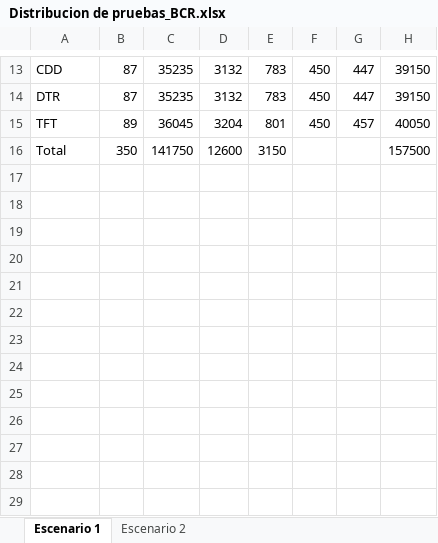
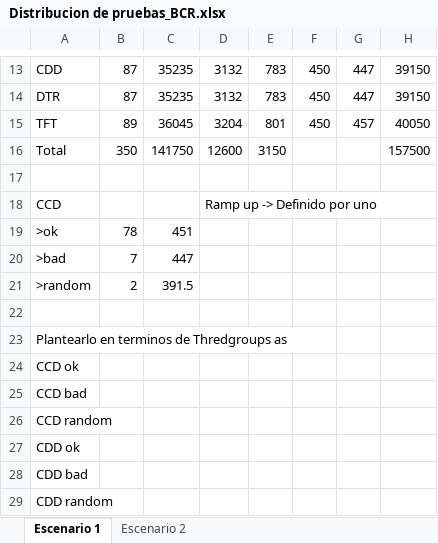
Before and after one commit to messaoudi-mounir/AvanticaPC, an Excel workbook: Projects/BCR/Distribucion de pruebas_BCR.xlsx, sheet Escenario 1, drawn as a sheet; only a part is shown, gaps mark what is left out; values as stored, in another font and other column widths than the file's, no borders; table styles not drawn; the diff names each change by its address in the sheet, - before the commit and + after, or states it on an @@ line.

```diff
--- a/Projects/BCR/Distribucion de pruebas_BCR.xlsx (sheet Escenario 1)
+++ b/Projects/BCR/Distribucion de pruebas_BCR.xlsx (sheet Escenario 1)
+row 17: (empty)
+row 18: CCD |  |  | Ramp up -> Definido por uno
+row 19: >ok | 78 | 451
+row 20: >bad | 7 | 447
+row 21: >random | 2 | 391.5
+row 22: (empty)
+row 23: Plantearlo en terminos de Thredgroups as
+row 24: CCD ok
+row 25: CCD bad
+row 26: CCD random
+row 27: CDD ok
+row 28: CDD bad
+row 29: CDD random
```
Also changed, not shown: sheet Escenario 2, 50 other files.
